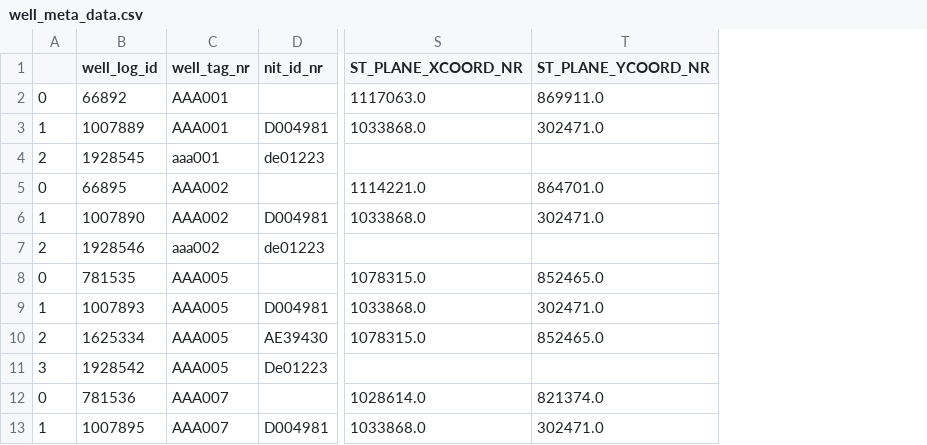
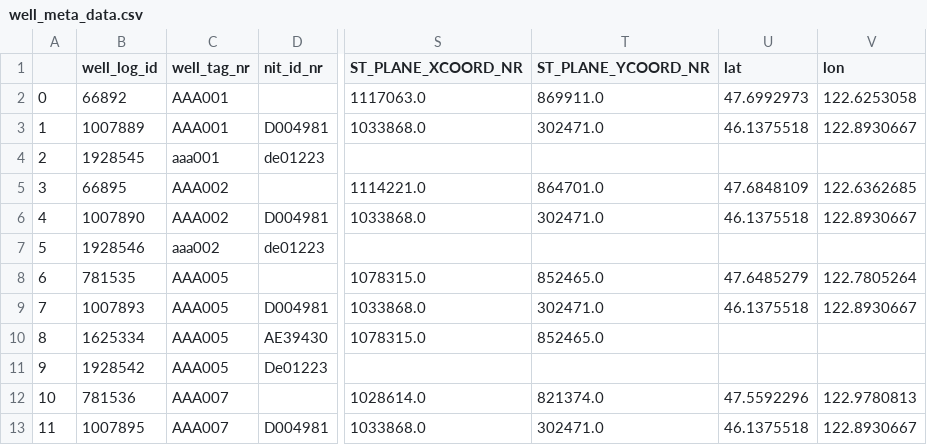
Before and after one commit to InternetGareth/Local_Weather, a CSV file: well_meta_data.csv, drawn as a sheet; only a part is shown, gaps mark what is left out; removed rows and columns are numbered as before the commit, all else as after; the diff names each change by its address in the sheet, - before the commit and + after, or states it on an @@ line.

```diff
--- a/well_meta_data.csv
+++ b/well_meta_data.csv
-column A, rows 2-13: 0 | 1 | 2 | 0 | 1 | 2 | 0 | 1 | 2 | 3 | 0 | 1
+column A, rows 2-13: 0 | 1 | 2 | 3 | 4 | 5 | 6 | 7 | 8 | 9 | 10 | 11
+column U (lat), rows 2-13: 47.6992973 | 46.1375518 |  | 47.6848109 | 46.1375518 |  | 47.6485279 | 46.1375518 |  |  | 47.5592296 | 46.1375518
+column V (lon), rows 2-13: 122.6253058 | 122.8930667 |  | 122.6362685 | 122.8930667 |  | 122.7805264 | 122.8930667 |  |  | 122.9780813 | 122.8930667
```
Also changed, not shown: 7 other files.
